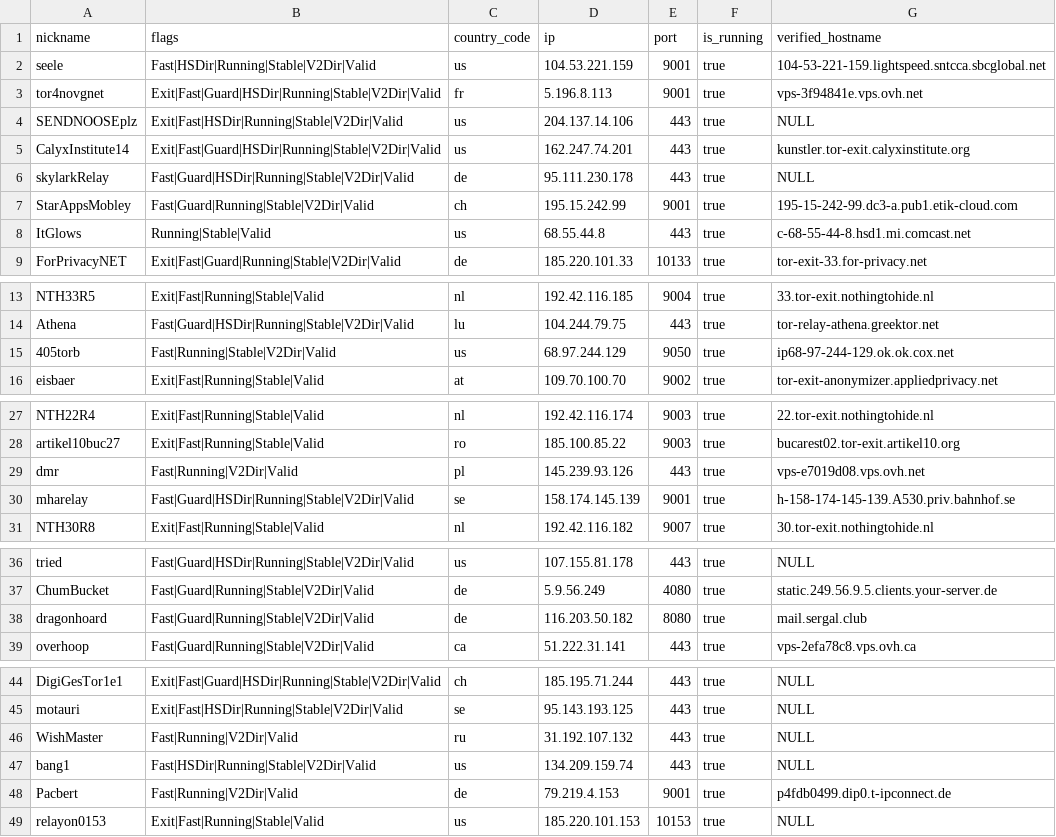
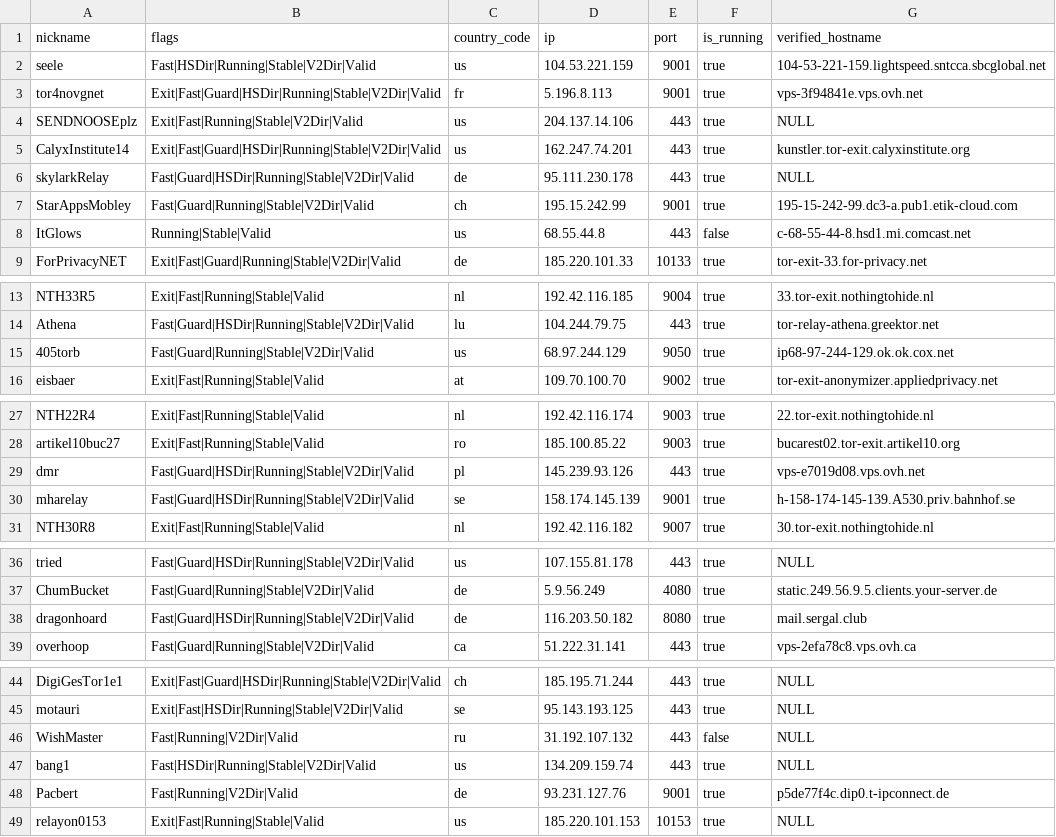
Before and after one commit to t-pol/123-test-abort, a CSV file: limited_to_50.csv, drawn as a sheet; only a part is shown, gaps mark what is left out.

```diff
--- a/limited_to_50.csv
+++ b/limited_to_50.csv
@@ -3,3 +3,3 @@
 "tor4novgnet","Exit|Fast|Guard|HSDir|Running|Stable|V2Dir|Valid","fr","5.196.8.113","9001",true,"vps-3f94841e.vps.ovh.net"
-"SENDNOOSEplz","Exit|Fast|HSDir|Running|Stable|V2Dir|Valid","us","204.137.14.106","443",true,"NULL"
+"SENDNOOSEplz","Exit|Fast|Running|Stable|V2Dir|Valid","us","204.137.14.106","443",true,"NULL"
 "CalyxInstitute14","Exit|Fast|Guard|HSDir|Running|Stable|V2Dir|Valid","us","162.247.74.201","443",true,"kunstler.tor-exit.calyxinstitute.org"
@@ -7,3 +7,3 @@
 "StarAppsMobley","Fast|Guard|Running|Stable|V2Dir|Valid","ch","195.15.242.99","9001",true,"195-15-242-99.dc3-a.pub1.etik-cloud.com"
-"ItGlows","Running|Stable|Valid","us","68.55.44.8","443",true,"c-68-55-44-8.hsd1.mi.comcast.net"
+"ItGlows","Running|Stable|Valid","us","68.55.44.8","443",false,"c-68-55-44-8.hsd1.mi.comcast.net"
 "ForPrivacyNET","Exit|Fast|Guard|Running|Stable|V2Dir|Valid","de","185.220.101.33","10133",true,"tor-exit-33.for-privacy.net"
@@ -14,3 +14,3 @@
 "Athena","Fast|Guard|HSDir|Running|Stable|V2Dir|Valid","lu","104.244.79.75","443",true,"tor-relay-athena.greektor.net"
-"405torb","Fast|Running|Stable|V2Dir|Valid","us","68.97.244.129","9050",true,"ip68-97-244-129.ok.ok.cox.net"
+"405torb","Fast|Guard|Running|Stable|V2Dir|Valid","us","68.97.244.129","9050",true,"ip68-97-244-129.ok.ok.cox.net"
 "eisbaer","Exit|Fast|Running|Stable|Valid","at","109.70.100.70","9002",true,"tor-exit-anonymizer.appliedprivacy.net"
@@ -28,3 +28,3 @@
 "artikel10buc27","Exit|Fast|Running|Stable|Valid","ro","185.100.85.22","9003",true,"bucarest02.tor-exit.artikel10.org"
-"dmr","Fast|Running|V2Dir|Valid","pl","145.239.93.126","443",true,"vps-e7019d08.vps.ovh.net"
+"dmr","Fast|Guard|HSDir|Running|Stable|V2Dir|Valid","pl","145.239.93.126","443",true,"vps-e7019d08.vps.ovh.net"
 "mharelay","Fast|Guard|HSDir|Running|Stable|V2Dir|Valid","se","158.174.145.139","9001",true,"h-158-174-145-139.A530.priv.bahnhof.se"
@@ -37,3 +37,3 @@
 "ChumBucket","Fast|Guard|Running|Stable|V2Dir|Valid","de","5.9.56.249","4080",true,"static.249.56.9.5.clients.your-server.de"
-"dragonhoard","Fast|Guard|Running|Stable|V2Dir|Valid","de","116.203.50.182","8080",true,"mail.sergal.club"
+"dragonhoard","Fast|Guard|HSDir|Running|Stable|V2Dir|Valid","de","116.203.50.182","8080",true,"mail.sergal.club"
 "overhoop","Fast|Guard|Running|Stable|V2Dir|Valid","ca","51.222.31.141","443",true,"vps-2efa78c8.vps.ovh.ca"
@@ -45,5 +45,5 @@
 "motauri","Exit|Fast|HSDir|Running|Stable|V2Dir|Valid","se","95.143.193.125","443",true,"NULL"
-"WishMaster","Fast|Running|V2Dir|Valid","ru","31.192.107.132","443",true,"NULL"
+"WishMaster","Fast|Running|V2Dir|Valid","ru","31.192.107.132","443",false,"NULL"
 "bang1","Fast|HSDir|Running|Stable|V2Dir|Valid","us","134.209.159.74","443",true,"NULL"
-"Pacbert","Fast|Running|V2Dir|Valid","de","79.219.4.153","9001",true,"p4fdb0499.dip0.t-ipconnect.de"
+"Pacbert","Fast|Running|V2Dir|Valid","de","93.231.127.76","9001",true,"p5de77f4c.dip0.t-ipconnect.de"
 "relayon0153","Exit|Fast|Running|Stable|Valid","us","185.220.101.153","10153",true,"NULL"
```
Also changed, not shown: tor_feed.csv, 1 other file.
